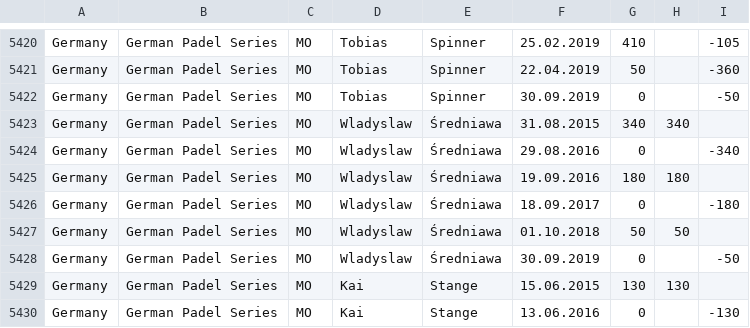
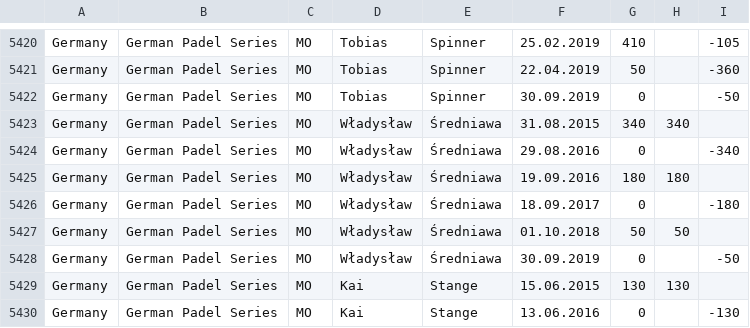
Before and after one commit to Padelanalytics/padelanalytics, a CSV file: tournaments/csv/GER_ranking_20200330.csv, drawn as a sheet; only a part is shown, gaps mark what is left out.

Commit message:
Update GER_ranking_20200330.csv Władysław

```diff
--- a/tournaments/csv/GER_ranking_20200330.csv
+++ b/tournaments/csv/GER_ranking_20200330.csv
@@ -5422,8 +5422,8 @@ Germany;German Padel Series;MO;Tobias;Spinner;22.04.2019;50;;-360
 Germany;German Padel Series;MO;Tobias;Spinner;30.09.2019;0;;-50
-Germany;German Padel Series;MO;Wladyslaw;Średniawa;31.08.2015;340;340;
-Germany;German Padel Series;MO;Wladyslaw;Średniawa;29.08.2016;0;;-340
-Germany;German Padel Series;MO;Wladyslaw;Średniawa;19.09.2016;180;180;
-Germany;German Padel Series;MO;Wladyslaw;Średniawa;18.09.2017;0;;-180
-Germany;German Padel Series;MO;Wladyslaw;Średniawa;01.10.2018;50;50;
-Germany;German Padel Series;MO;Wladyslaw;Średniawa;30.09.2019;0;;-50
+Germany;German Padel Series;MO;Władysław;Średniawa;31.08.2015;340;340;
+Germany;German Padel Series;MO;Władysław;Średniawa;29.08.2016;0;;-340
+Germany;German Padel Series;MO;Władysław;Średniawa;19.09.2016;180;180;
+Germany;German Padel Series;MO;Władysław;Średniawa;18.09.2017;0;;-180
+Germany;German Padel Series;MO;Władysław;Średniawa;01.10.2018;50;50;
+Germany;German Padel Series;MO;Władysław;Średniawa;30.09.2019;0;;-50
 Germany;German Padel Series;MO;Kai;Stange;15.06.2015;130;130;
```
